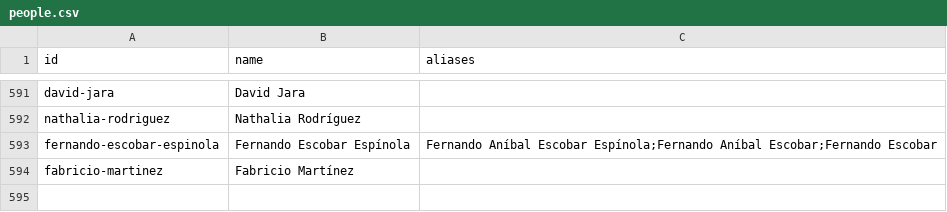
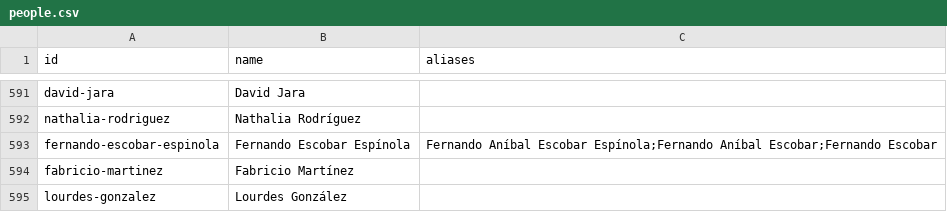
Before and after one commit to neocuella/caso-ueno, a CSV file: data/people.csv, drawn as a sheet; only a part is shown, gaps mark what is left out; the diff names each change by its address in the sheet, - before the commit and + after, or states it on an @@ line.

```diff
--- a/data/people.csv
+++ b/data/people.csv
+row 595: lourdes-gonzalez | Lourdes González
```
Also changed, not shown: data/events.csv, 2 other files.
